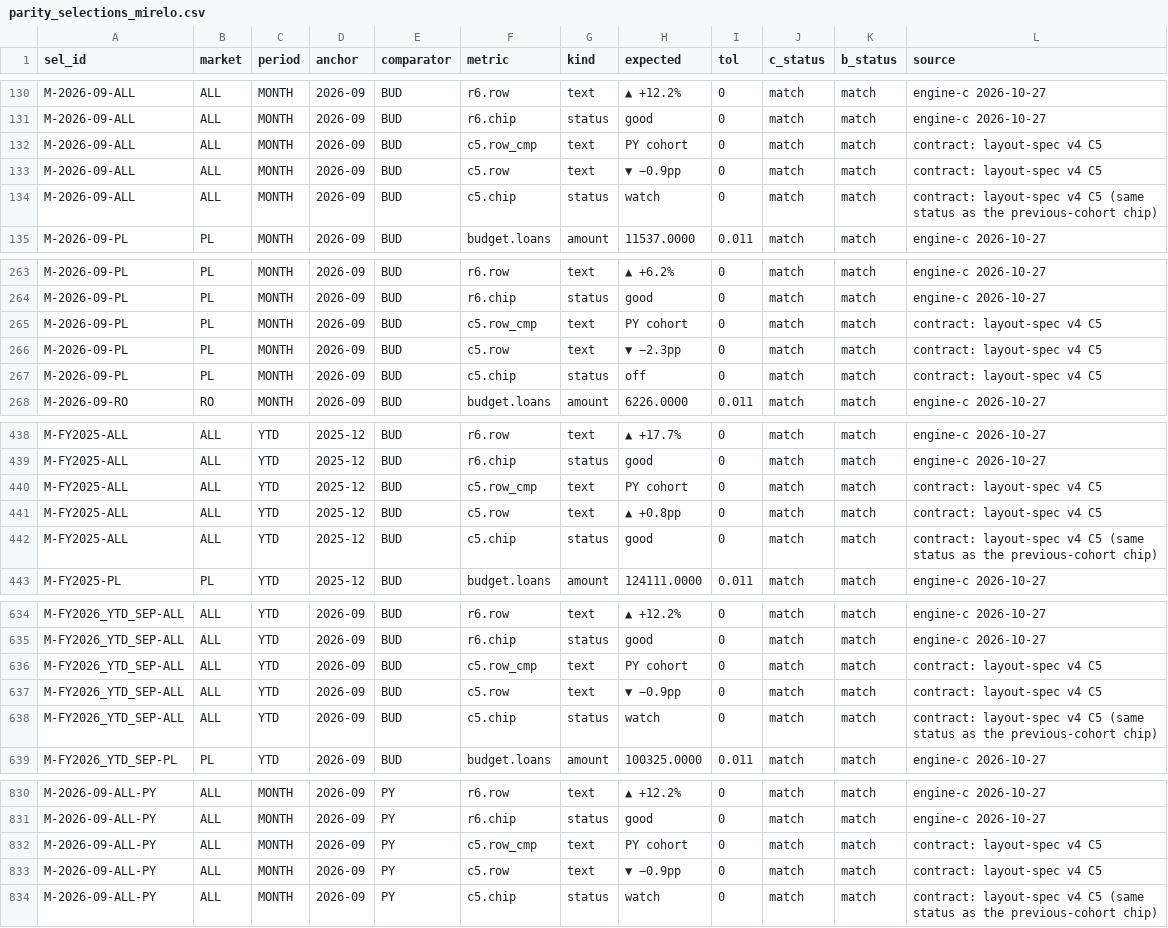
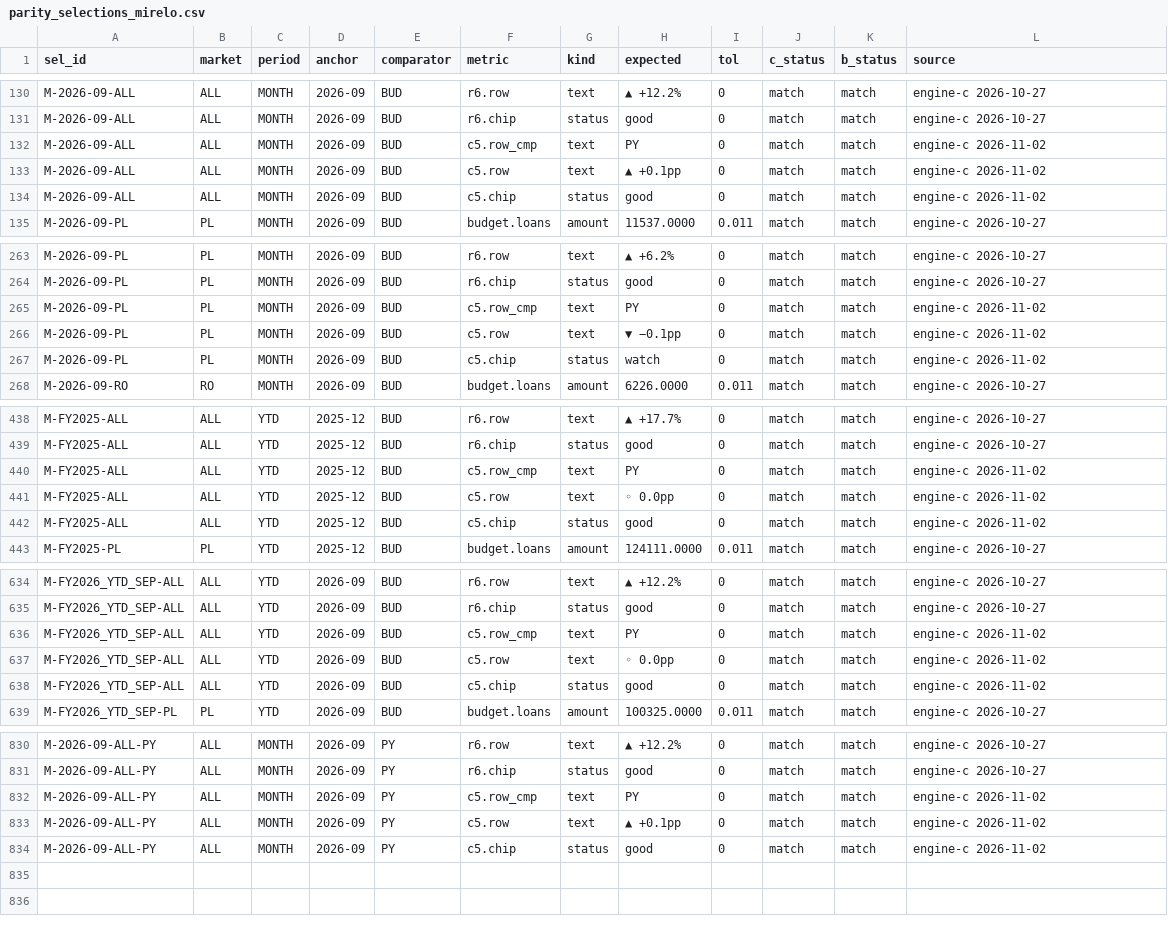
Before and after one commit to rusloc/pnl, a CSV file: js-report/lib/test-utils/parity/parity_selections_mirelo.csv, drawn as a sheet; only a part is shown, gaps mark what is left out; the diff covers the shown part only.

```diff
--- a/js-report/lib/test-utils/parity/parity_selections_mirelo.csv
+++ b/js-report/lib/test-utils/parity/parity_selections_mirelo.csv
@@ -131,5 +131,5 @@ M-2026-09-ALL,ALL,MONTH,2026-09,BUD,r6.row,text,▲ +12.2%,0,match,match,engine-
 M-2026-09-ALL,ALL,MONTH,2026-09,BUD,r6.chip,status,good,0,match,match,engine-c 2026-10-27
-M-2026-09-ALL,ALL,MONTH,2026-09,BUD,c5.row_cmp,text,PY cohort,0,match,match,contract: layout-spec v4 C5
-M-2026-09-ALL,ALL,MONTH,2026-09,BUD,c5.row,text,▼ −0.9pp,0,match,match,contract: layout-spec v4 C5
-M-2026-09-ALL,ALL,MONTH,2026-09,BUD,c5.chip,status,watch,0,match,match,contract: layout-spec v4 C5 (same status as the previous-cohort chip)
+M-2026-09-ALL,ALL,MONTH,2026-09,BUD,c5.row_cmp,text,PY,0,match,match,engine-c 2026-11-02
+M-2026-09-ALL,ALL,MONTH,2026-09,BUD,c5.row,text,▲ +0.1pp,0,match,match,engine-c 2026-11-02
+M-2026-09-ALL,ALL,MONTH,2026-09,BUD,c5.chip,status,good,0,match,match,engine-c 2026-11-02
 M-2026-09-PL,PL,MONTH,2026-09,BUD,budget.loans,amount,11537.0000,0.011,match,match,engine-c 2026-10-27
@@ -264,5 +264,5 @@ M-2026-09-PL,PL,MONTH,2026-09,BUD,r6.row,text,▲ +6.2%,0,match,match,engine-c 2
 M-2026-09-PL,PL,MONTH,2026-09,BUD,r6.chip,status,good,0,match,match,engine-c 2026-10-27
-M-2026-09-PL,PL,MONTH,2026-09,BUD,c5.row_cmp,text,PY cohort,0,match,match,contract: layout-spec v4 C5
-M-2026-09-PL,PL,MONTH,2026-09,BUD,c5.row,text,▼ −2.3pp,0,match,match,contract: layout-spec v4 C5
-M-2026-09-PL,PL,MONTH,2026-09,BUD,c5.chip,status,off,0,match,match,contract: layout-spec v4 C5
+M-2026-09-PL,PL,MONTH,2026-09,BUD,c5.row_cmp,text,PY,0,match,match,engine-c 2026-11-02
+M-2026-09-PL,PL,MONTH,2026-09,BUD,c5.row,text,▼ −0.1pp,0,match,match,engine-c 2026-11-02
+M-2026-09-PL,PL,MONTH,2026-09,BUD,c5.chip,status,watch,0,match,match,engine-c 2026-11-02
 M-2026-09-RO,RO,MONTH,2026-09,BUD,budget.loans,amount,6226.0000,0.011,match,match,engine-c 2026-10-27
@@ -439,5 +439,5 @@ M-FY2025-ALL,ALL,YTD,2025-12,BUD,r6.row,text,▲ +17.7%,0,match,match,engine-c 2
 M-FY2025-ALL,ALL,YTD,2025-12,BUD,r6.chip,status,good,0,match,match,engine-c 2026-10-27
-M-FY2025-ALL,ALL,YTD,2025-12,BUD,c5.row_cmp,text,PY cohort,0,match,match,contract: layout-spec v4 C5
-M-FY2025-ALL,ALL,YTD,2025-12,BUD,c5.row,text,▲ +0.8pp,0,match,match,contract: layout-spec v4 C5
-M-FY2025-ALL,ALL,YTD,2025-12,BUD,c5.chip,status,good,0,match,match,contract: layout-spec v4 C5 (same status as the previous-cohort chip)
+M-FY2025-ALL,ALL,YTD,2025-12,BUD,c5.row_cmp,text,PY,0,match,match,engine-c 2026-11-02
+M-FY2025-ALL,ALL,YTD,2025-12,BUD,c5.row,text,◦ 0.0pp,0,match,match,engine-c 2026-11-02
+M-FY2025-ALL,ALL,YTD,2025-12,BUD,c5.chip,status,good,0,match,match,engine-c 2026-11-02
 M-FY2025-PL,PL,YTD,2025-12,BUD,budget.loans,amount,124111.0000,0.011,match,match,engine-c 2026-10-27
@@ -635,5 +635,5 @@ M-FY2026_YTD_SEP-ALL,ALL,YTD,2026-09,BUD,r6.row,text,▲ +12.2%,0,match,match,en
 M-FY2026_YTD_SEP-ALL,ALL,YTD,2026-09,BUD,r6.chip,status,good,0,match,match,engine-c 2026-10-27
-M-FY2026_YTD_SEP-ALL,ALL,YTD,2026-09,BUD,c5.row_cmp,text,PY cohort,0,match,match,contract: layout-spec v4 C5
-M-FY2026_YTD_SEP-ALL,ALL,YTD,2026-09,BUD,c5.row,text,▼ −0.9pp,0,match,match,contract: layout-spec v4 C5
-M-FY2026_YTD_SEP-ALL,ALL,YTD,2026-09,BUD,c5.chip,status,watch,0,match,match,contract: layout-spec v4 C5 (same status as the previous-cohort chip)
+M-FY2026_YTD_SEP-ALL,ALL,YTD,2026-09,BUD,c5.row_cmp,text,PY,0,match,match,engine-c 2026-11-02
+M-FY2026_YTD_SEP-ALL,ALL,YTD,2026-09,BUD,c5.row,text,◦ 0.0pp,0,match,match,engine-c 2026-11-02
+M-FY2026_YTD_SEP-ALL,ALL,YTD,2026-09,BUD,c5.chip,status,good,0,match,match,engine-c 2026-11-02
 M-FY2026_YTD_SEP-PL,PL,YTD,2026-09,BUD,budget.loans,amount,100325.0000,0.011,match,match,engine-c 2026-10-27
@@ -831,4 +831,4 @@ M-2026-09-ALL-PY,ALL,MONTH,2026-09,PY,r6.row,text,▲ +12.2%,0,match,match,engin
 M-2026-09-ALL-PY,ALL,MONTH,2026-09,PY,r6.chip,status,good,0,match,match,engine-c 2026-10-27
-M-2026-09-ALL-PY,ALL,MONTH,2026-09,PY,c5.row_cmp,text,PY cohort,0,match,match,contract: layout-spec v4 C5
-M-2026-09-ALL-PY,ALL,MONTH,2026-09,PY,c5.row,text,▼ −0.9pp,0,match,match,contract: layout-spec v4 C5
-M-2026-09-ALL-PY,ALL,MONTH,2026-09,PY,c5.chip,status,watch,0,match,match,contract: layout-spec v4 C5 (same status as the previous-cohort chip)
+M-2026-09-ALL-PY,ALL,MONTH,2026-09,PY,c5.row_cmp,text,PY,0,match,match,engine-c 2026-11-02
+M-2026-09-ALL-PY,ALL,MONTH,2026-09,PY,c5.row,text,▲ +0.1pp,0,match,match,engine-c 2026-11-02
+M-2026-09-ALL-PY,ALL,MONTH,2026-09,PY,c5.chip,status,good,0,match,match,engine-c 2026-11-02
```
Also changed, not shown: 20 edited cells elsewhere in this file, 9 other files.
